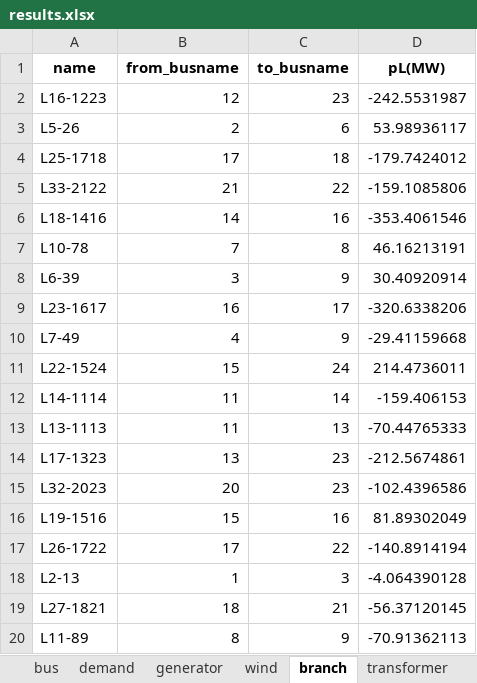
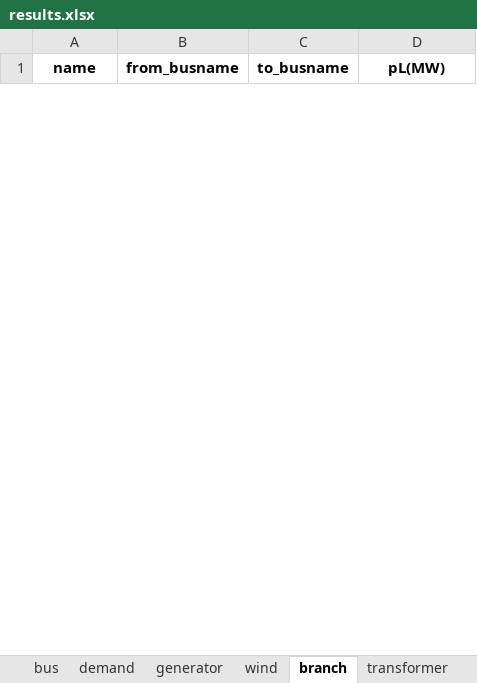
Before and after one commit to bukhsh/oats, an Excel workbook: results/results.xlsx, sheet branch, drawn as a sheet; only a part is shown; values as stored, in another font and other column widths than the file's, no borders; removed rows and columns are numbered as before the commit, all else as after; the diff covers the shown part only; the diff names each change by its address in the sheet, - before the commit and + after, or states it on an @@ line.

```diff
--- a/results/results.xlsx (sheet branch)
+++ b/results/results.xlsx (sheet branch)
-row 2: L16-1223 | 12 | 23 | -242.5531987
-row 3: L5-26 | 2 | 6 | 53.98936117
-row 4: L25-1718 | 17 | 18 | -179.7424012
-row 5: L33-2122 | 21 | 22 | -159.1085806
-row 6: L18-1416 | 14 | 16 | -353.4061546
-row 7: L10-78 | 7 | 8 | 46.16213191
-row 8: L6-39 | 3 | 9 | 30.40920914
-row 9: L23-1617 | 16 | 17 | -320.6338206
-row 10: L7-49 | 4 | 9 | -29.41159668
-row 11: L22-1524 | 15 | 24 | 214.4736011
-row 12: L14-1114 | 11 | 14 | -159.406153
-row 13: L13-1113 | 11 | 13 | -70.44765333
-row 14: L17-1323 | 13 | 23 | -212.5674861
-row 15: L32-2023 | 20 | 23 | -102.4396586
-row 16: L19-1516 | 15 | 16 | 81.89302049
-row 17: L26-1722 | 17 | 22 | -140.8914194
-row 18: L2-13 | 1 | 3 | -4.064390128
-row 19: L27-1821 | 18 | 21 | -56.37120145
-row 20: L11-89 | 8 | 9 | -70.91362113
```
Also changed, not shown: 100 added rows and 14 removed rows elsewhere in this sheet, sheet generator, sheet transformer, sheet bus, sheet demand, sheet summary, 8 other files.
